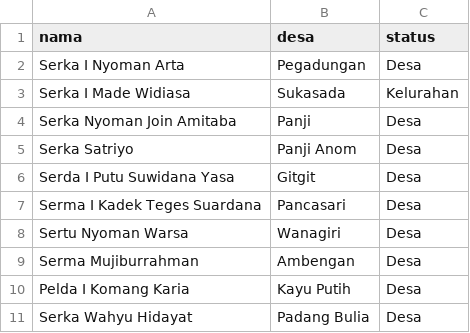
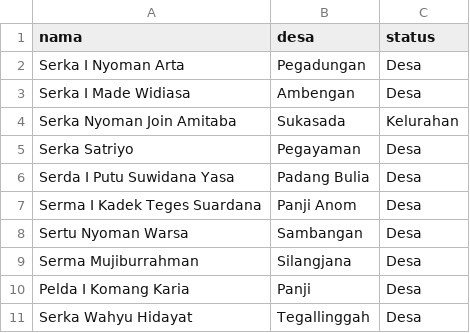
Before and after one commit to sukasada05/Hanpangan, a CSV file: data/personel.csv, drawn as a sheet.

Commit message:
Modify personnel.csv with updated village information
Updated personnel data with new village assignments.

```diff
--- a/data/personel.csv
+++ b/data/personel.csv
@@ -2,10 +2,10 @@ nama,desa,status
 Serka I Nyoman Arta,Pegadungan,Desa
-Serka I Made Widiasa,Sukasada,Kelurahan
-Serka Nyoman Join Amitaba,Panji,Desa
-Serka Satriyo,Panji Anom,Desa
-Serda I Putu Suwidana Yasa,Gitgit,Desa
-Serma I Kadek Teges Suardana,Pancasari,Desa
-Sertu Nyoman Warsa,Wanagiri,Desa
-Serma Mujiburrahman,Ambengan,Desa
-Pelda I Komang Karia,Kayu Putih,Desa
-Serka Wahyu Hidayat,Padang Bulia,Desa
+Serka I Made Widiasa,Ambengan,Desa
+Serka Nyoman Join Amitaba,Sukasada,Kelurahan
+Serka Satriyo,Pegayaman,Desa
+Serda I Putu Suwidana Yasa,Padang Bulia,Desa
+Serma I Kadek Teges Suardana,Panji Anom,Desa
+Sertu Nyoman Warsa,Sambangan,Desa
+Serma Mujiburrahman,Silangjana,Desa
+Pelda I Komang Karia,Panji,Desa
+Serka Wahyu Hidayat,Tegallinggah,Desa
```
